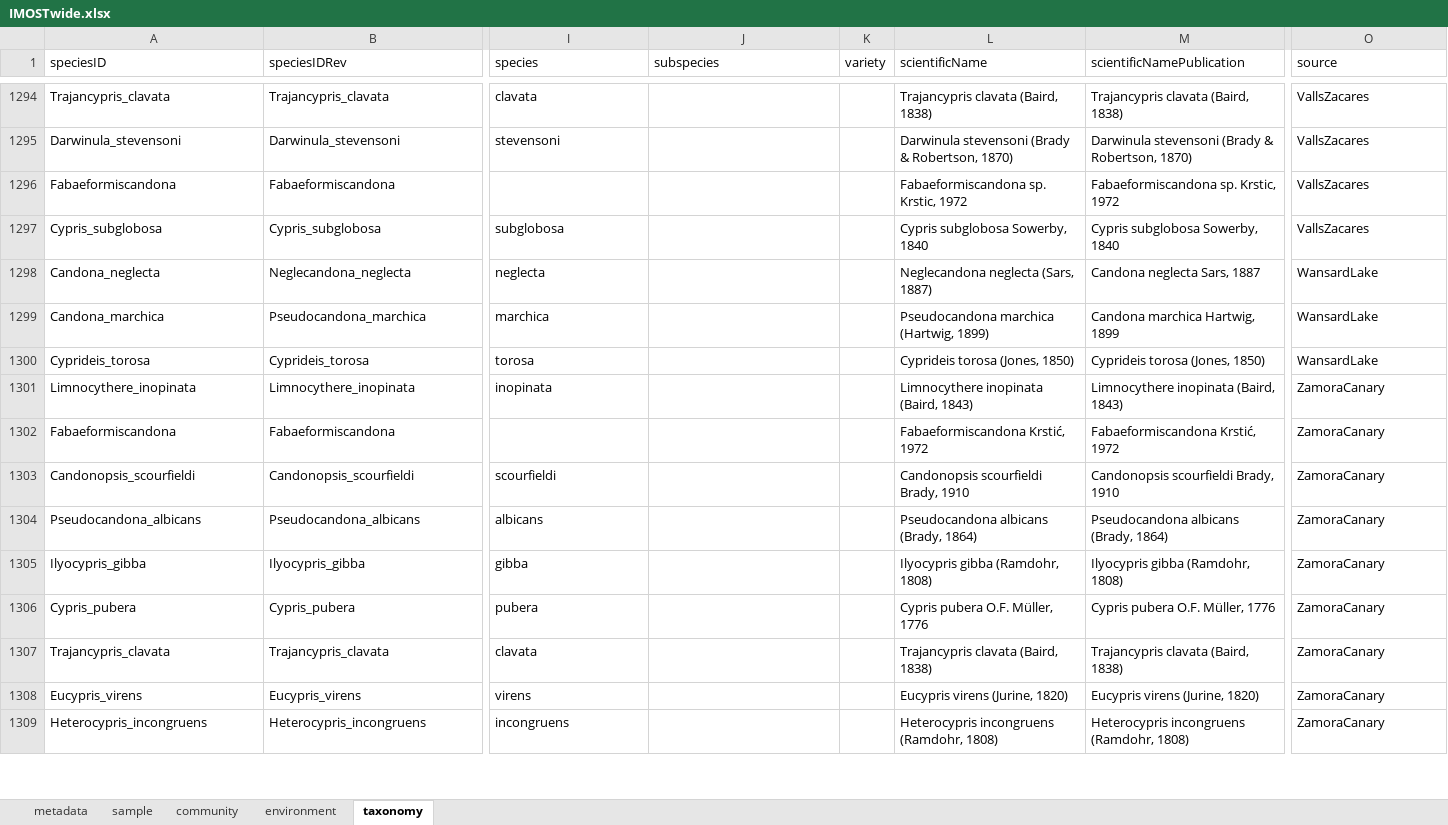
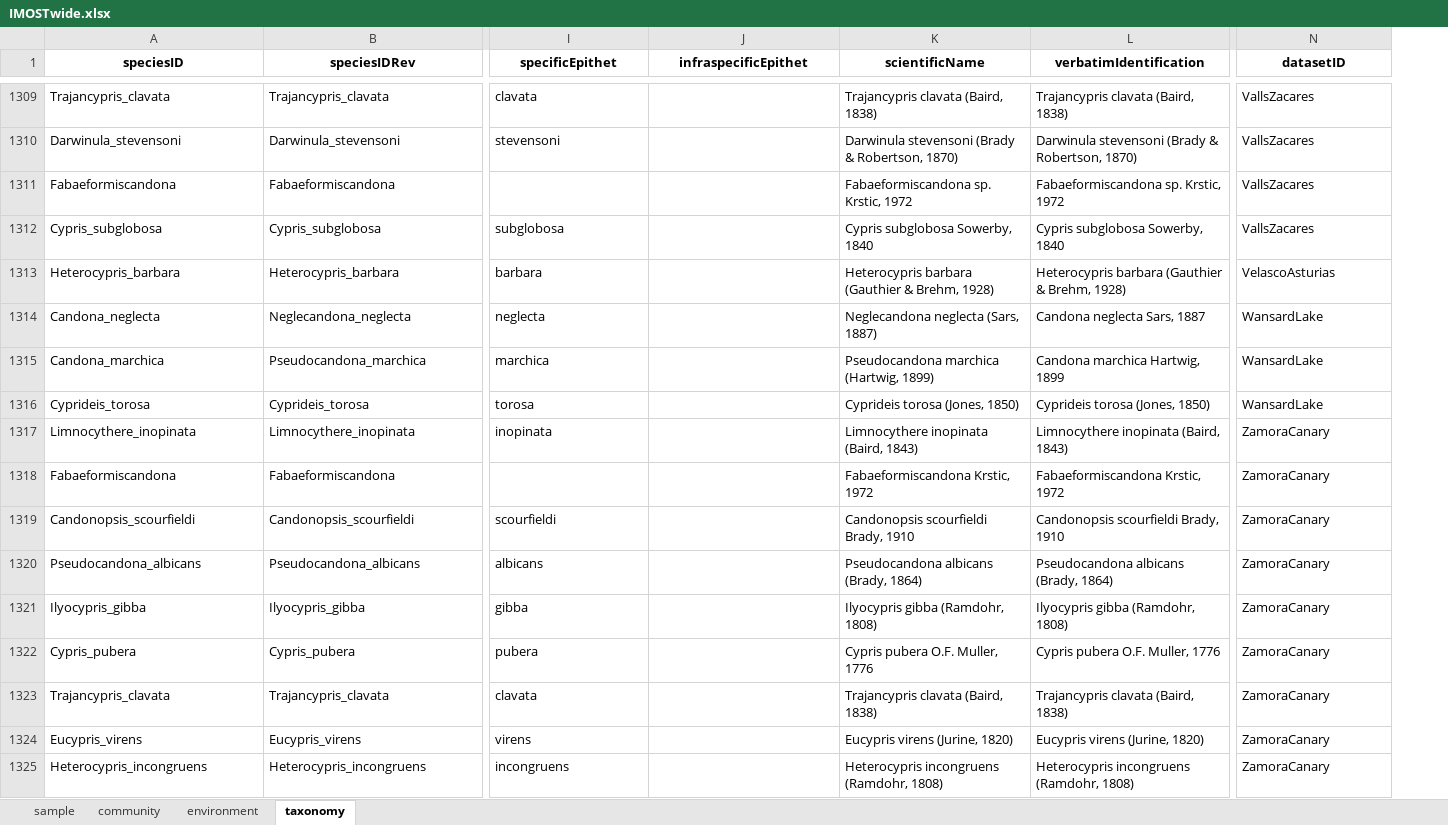
Before and after one commit to andreucastillo/ibost, an Excel workbook: IMOSTwide.xlsx, sheet taxonomy, drawn as a sheet; only a part is shown, gaps mark what is left out; values as stored, in another font and other column widths than the file's, no borders; charts and pictures not drawn; removed rows and columns are numbered as before the commit, all else as after; rows hold the shown columns only; the diff covers the shown part only; the diff names each change by its address in the sheet, - before the commit and + after, or states it on an @@ line.

```diff
--- a/IMOSTwide.xlsx (sheet taxonomy)
+++ b/IMOSTwide.xlsx (sheet taxonomy)
-sheet tab: metadata
-column K (variety), empty
@@ A1:J1 bold: off → on, alignment: left → center @@
-I1: species
+I1: specificEpithet
-J1: subspecies
+J1: infraspecificEpithet
@@ K1:N1 bold: off → on, alignment: left → center @@
-L1: scientificNamePublication
+L1: verbatimIdentification
-N1: source
+N1: datasetID
+row 1313: Heterocypris_barbara | Heterocypris_barbara | barbara |  | Heterocypris barbara (Gauthier & Brehm, 1928) | Heterocypris barbara (Gauthier & Brehm, 1928) | VelascoAsturias
-K1318 (scientificName): Fabaeformiscandona Krstić, 1972
+K1318 (scientificName): Fabaeformiscandona Krstic, 1972
-L1318 (verbatimIdentification): Fabaeformiscandona Krstić, 1972
+L1318 (verbatimIdentification): Fabaeformiscandona Krstic, 1972
-K1322 (scientificName): Cypris pubera O.F. Müller, 1776
+K1322 (scientificName): Cypris pubera O.F. Muller, 1776
-L1322 (verbatimIdentification): Cypris pubera O.F. Müller, 1776
+L1322 (verbatimIdentification): Cypris pubera O.F. Muller, 1776
```
Also changed, not shown: 15 added rows, 84 edited cells and cell formats elsewhere in this sheet, sheet sample, sheet environment, sheet community, charts or pictures, IMOSTlong.xlsx.
